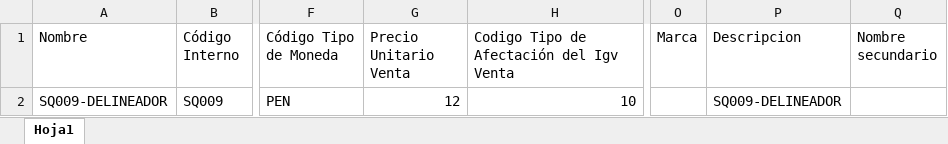
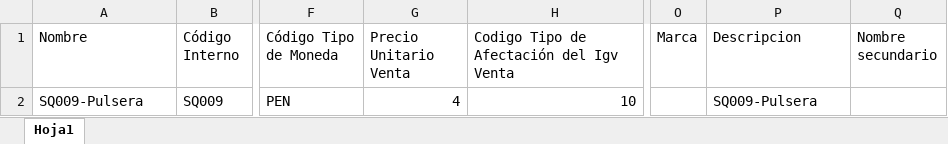
Before and after one commit to ivanquino1000/codebarPrintingTool, an Excel workbook: Config/items.xlsx, sheet Hoja1, drawn as a sheet; only a part is shown, gaps mark what is left out; values as stored, in another font and other column widths than the file's, no borders; the diff names each change by its address in the sheet, - before the commit and + after, or states it on an @@ line.

```diff
--- a/Config/items.xlsx (sheet Hoja1)
+++ b/Config/items.xlsx (sheet Hoja1)
-A2 (Nombre): SQ009-DELINEADOR
+A2 (Nombre): SQ009-Pulsera
-G2 (Precio Unitario Venta): 12
+G2 (Precio Unitario Venta): 4
-P2 (Descripcion): SQ009-DELINEADOR
+P2 (Descripcion): SQ009-Pulsera
```
Also changed, not shown: SessionBackup/LastSessionItems.xlsx, Src/Barcodes.xlsm, 2 other files.
